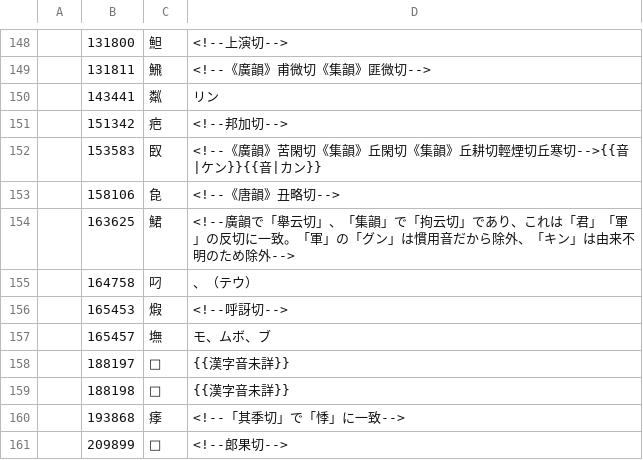
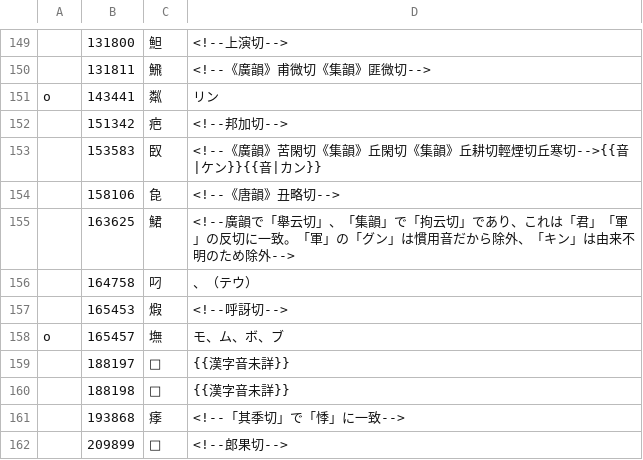
Before and after one commit to choo/kanji-info-summaizer, a TSV file: src/data/on_exceptions.tsv, drawn as a sheet; only a part is shown, gaps mark what is left out; the diff covers the shown part only.

```diff
--- a/src/data/on_exceptions.tsv
+++ b/src/data/on_exceptions.tsv
@@ -149,3 +150,3 @@
 	131811	𩹉	<!--《廣韻》甫微切《集韻》匪微切-->
-	143441	粼	リン
+o	143441	粼	リン
 	151342	疤	<!--邦加切-->
@@ -156,3 +157,3 @@
 	165453	煆	<!--呼訝切-->
-	165457	墲	モ、ムボ、ブ
+o	165457	墲	モ、ム、ボ、ブ
 	188197	𩵺	{{漢字音未詳}}
```
Also changed, not shown: 1 added row, 2 removed rows and 31 edited cells elsewhere in this file, src/data/kun_exceptions.tsv.
